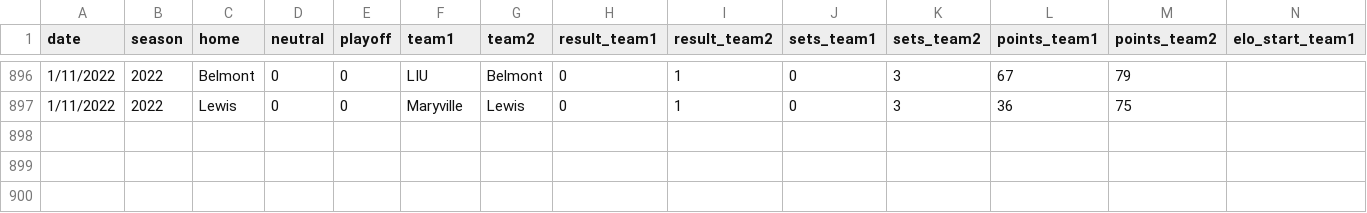
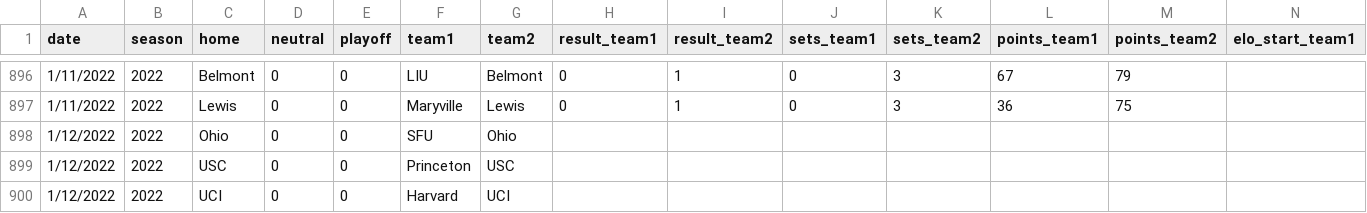
Before and after one commit to tjbreshears/VBelo, a CSV file: inputs/VBelo - games.csv (was inputs/games.csv), drawn as a sheet; only a part is shown, gaps mark what is left out; rows hold the shown columns only; the diff names each change by its address in the sheet, - before the commit and + after, or states it on an @@ line.

```diff
--- a/inputs/games.csv
+++ b/inputs/VBelo - games.csv
+row 898: 1/12/2022 | 2022 | Ohio | 0 | 0 | SFU | Ohio
+row 899: 1/12/2022 | 2022 | USC | 0 | 0 | Princeton | USC
+row 900: 1/12/2022 | 2022 | UCI | 0 | 0 | Harvard | UCI
```
Also changed, not shown: 2 other files.
